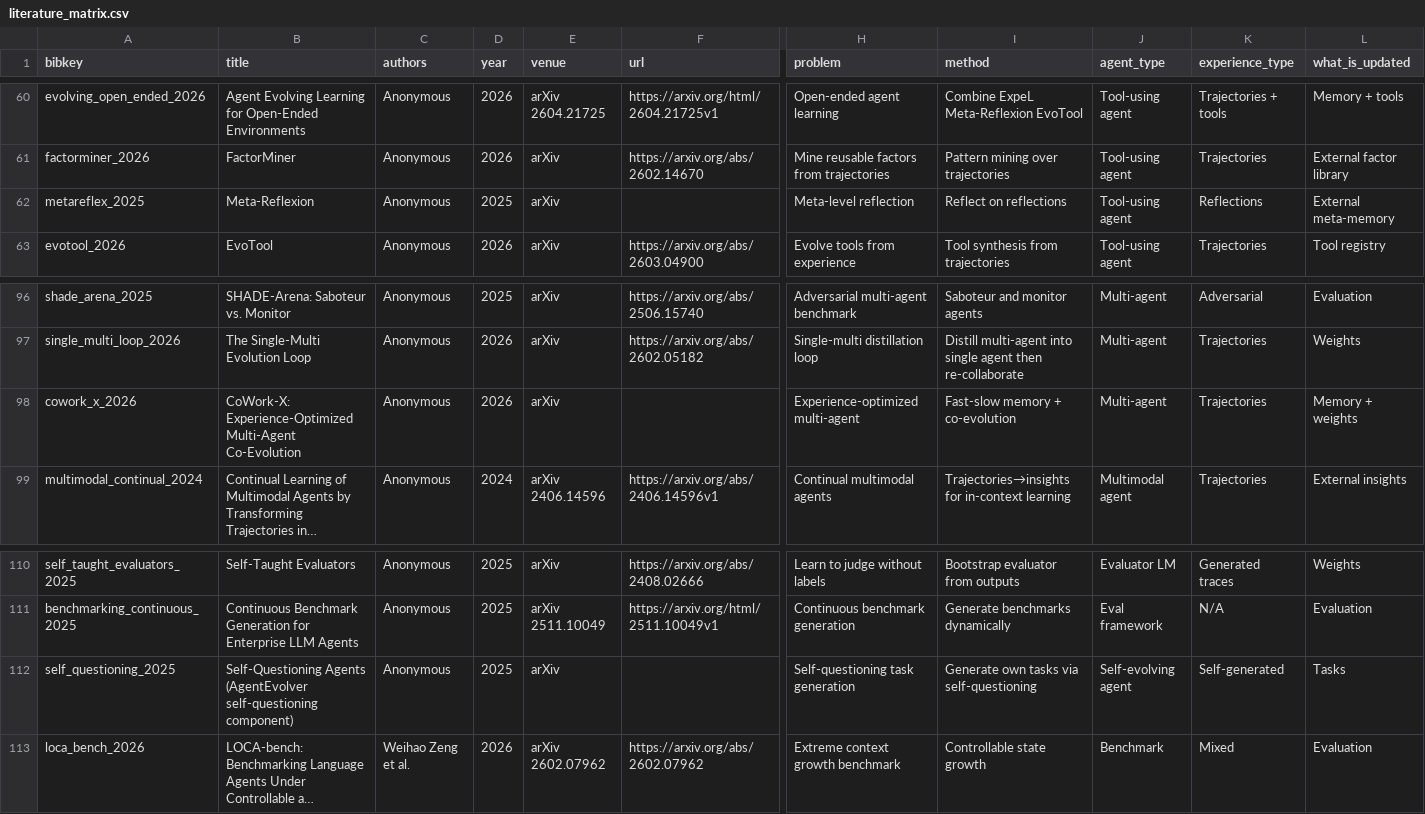
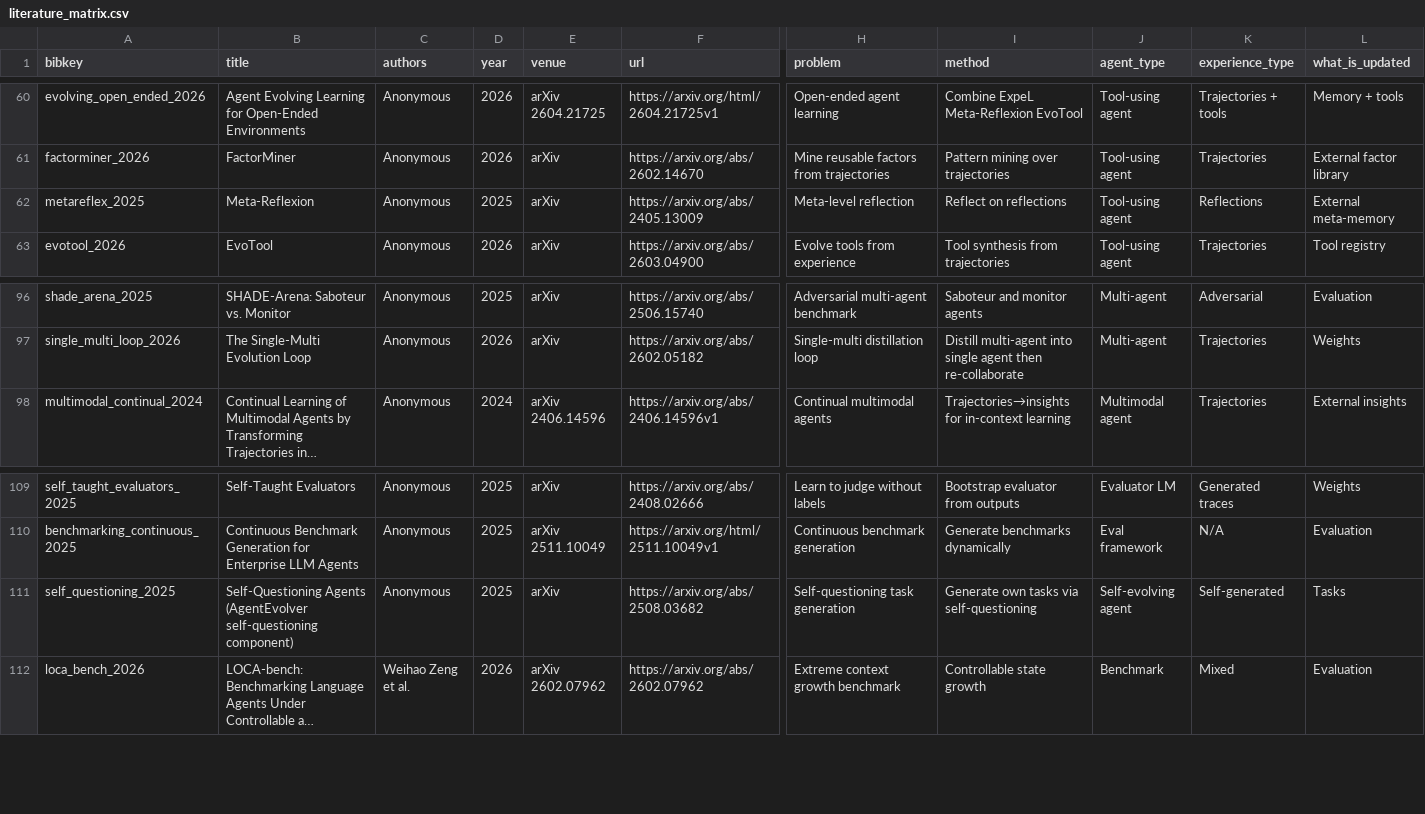
Before and after one commit to EvaxHe/Awesome-LLM-Agent-Experience-Lifecycle, a CSV file: data/literature_matrix.csv, drawn as a sheet; only a part is shown, gaps mark what is left out; long unchanged cells end in …; removed rows and columns are numbered as before the commit, all else as after; rows hold the shown columns only; the diff names each change by its address in the sheet, - before the commit and + after, or states it on an @@ line.

```diff
--- a/data/literature_matrix.csv
+++ b/data/literature_matrix.csv
-F62 (url): (empty)
+F62 (url): https://arxiv.org/abs/2405.13009
-row 98: cowork_x_2026 | CoWork-X: Experience-Optimized Multi-Agent Co-Evolution | Anonymous | 2026 | arXiv |  | Experience-optimized multi-agent | Fast-slow memory + co-evolution | Multi-agent | Trajectories | Memory + weights
-F111 (url): (empty)
+F111 (url): https://arxiv.org/abs/2508.03682
```
Also changed, not shown: 2 other files.
